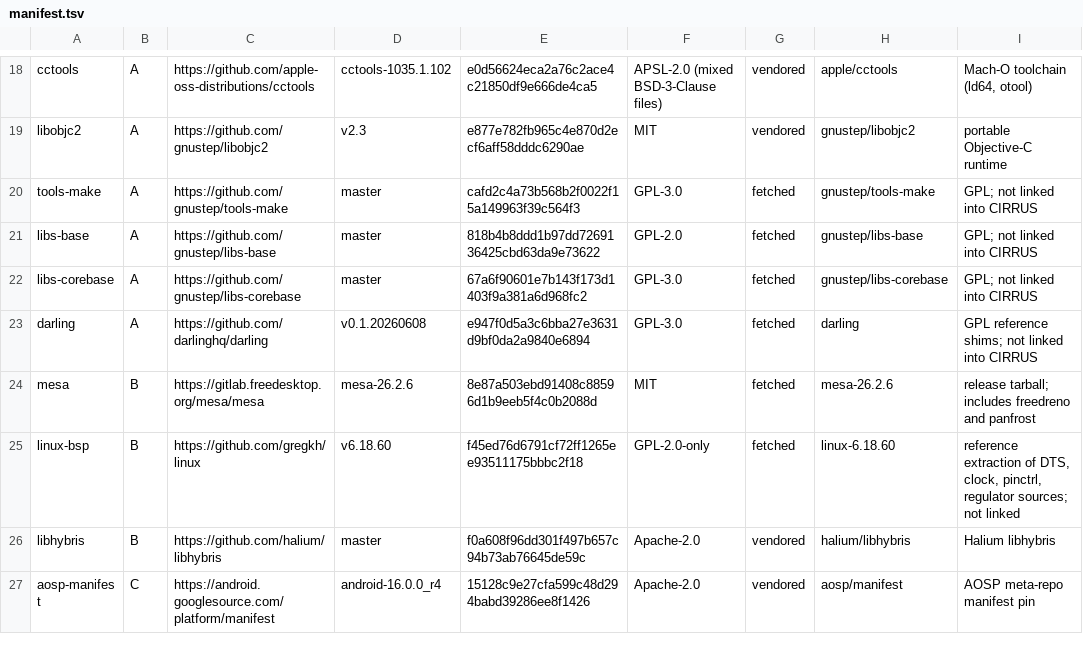
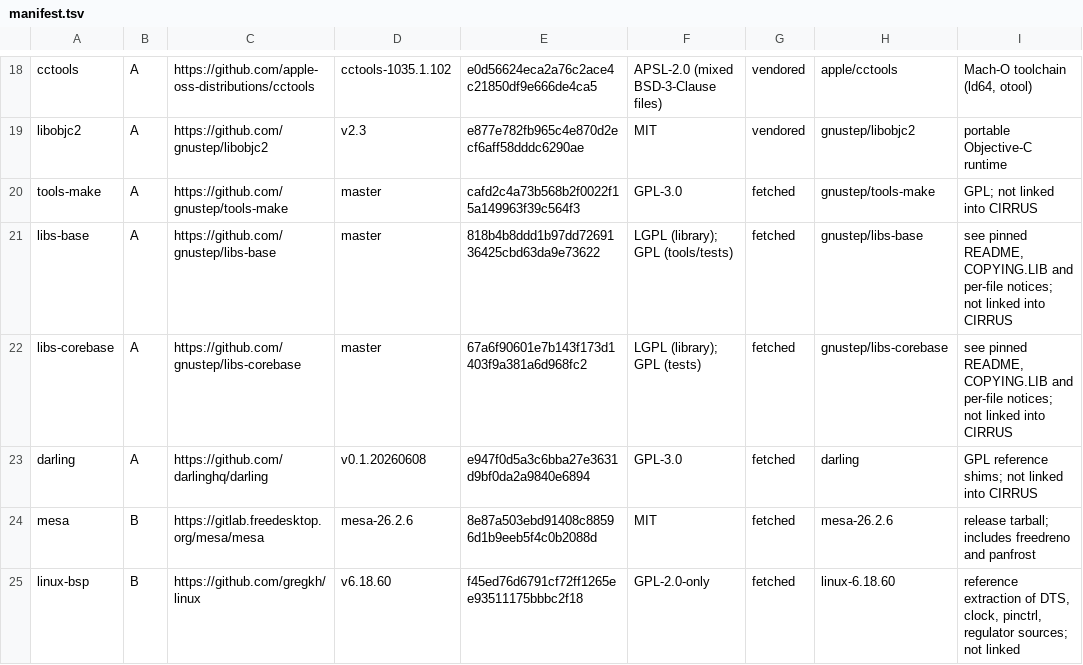
Before and after one commit to crux161/cirrus, a TSV file: third_party/manifest.tsv, drawn as a sheet; only a part is shown, gaps mark what is left out; the shorter side is filled out with more unchanged rows.

```diff
--- a/third_party/manifest.tsv
+++ b/third_party/manifest.tsv
@@ -20,4 +20,4 @@ libobjc2	A	https://github.com/gnustep/libobjc2	v2.3	e877e782fb965c4e870d2ecf6aff
 tools-make	A	https://github.com/gnustep/tools-make	master	cafd2c4a73b568b2f0022f15a149963f39c564f3	GPL-3.0	fetched	gnustep/tools-make	GPL; not linked into CIRRUS
-libs-base	A	https://github.com/gnustep/libs-base	master	818b4b8ddd1b97dd7269136425cbd63da9e73622	GPL-2.0	fetched	gnustep/libs-base	GPL; not linked into CIRRUS
-libs-corebase	A	https://github.com/gnustep/libs-corebase	master	67a6f90601e7b143f173d1403f9a381a6d968fc2	GPL-3.0	fetched	gnustep/libs-corebase	GPL; not linked into CIRRUS
+libs-base	A	https://github.com/gnustep/libs-base	master	818b4b8ddd1b97dd7269136425cbd63da9e73622	LGPL (library); GPL (tools/tests)	fetched	gnustep/libs-base	see pinned README, COPYING.LIB and per-file notices; not linked into CIRRUS
+libs-corebase	A	https://github.com/gnustep/libs-corebase	master	67a6f90601e7b143f173d1403f9a381a6d968fc2	LGPL (library); GPL (tests)	fetched	gnustep/libs-corebase	see pinned README, COPYING.LIB and per-file notices; not linked into CIRRUS
 darling	A	https://github.com/darlinghq/darling	v0.1.20260608	e947f0d5a3c6bba27e3631d9bf0da2a9840e6894	GPL-3.0	fetched	darling	GPL reference shims; not linked into CIRRUS
```
Also changed, not shown: 41 other files.
